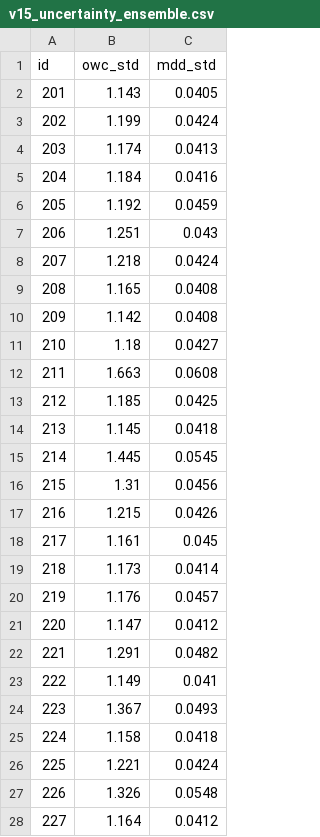
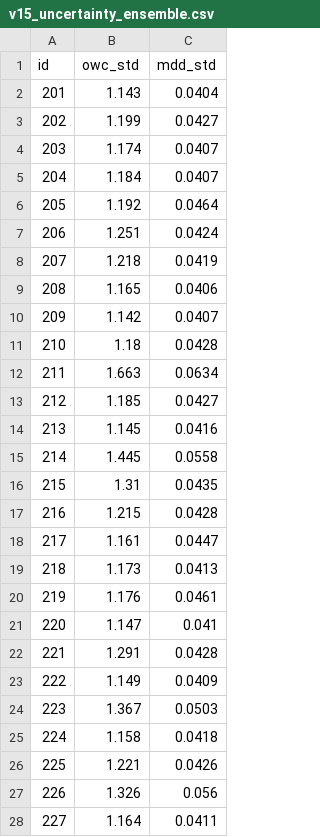
Before and after one commit to jkmathilda/proctor_prediction, a CSV file: docs/v15_logs/v15_uncertainty_ensemble.csv, drawn as a sheet; only a part is shown; the diff covers the shown part only.

```diff
--- a/docs/v15_logs/v15_uncertainty_ensemble.csv
+++ b/docs/v15_logs/v15_uncertainty_ensemble.csv
@@ -1,28 +1,28 @@
 id,owc_std,mdd_std
-201,1.143,0.0405
-202,1.199,0.0424
-203,1.174,0.0413
-204,1.184,0.0416
-205,1.192,0.0459
-206,1.251,0.043
-207,1.218,0.0424
-208,1.165,0.0408
-209,1.142,0.0408
-210,1.18,0.0427
-211,1.663,0.0608
-212,1.185,0.0425
-213,1.145,0.0418
-214,1.445,0.0545
-215,1.31,0.0456
-216,1.215,0.0426
-217,1.161,0.045
-218,1.173,0.0414
-219,1.176,0.0457
-220,1.147,0.0412
-221,1.291,0.0482
-222,1.149,0.041
-223,1.367,0.0493
+201,1.143,0.0404
+202,1.199,0.0427
+203,1.174,0.0407
+204,1.184,0.0407
+205,1.192,0.0464
+206,1.251,0.0424
+207,1.218,0.0419
+208,1.165,0.0406
+209,1.142,0.0407
+210,1.18,0.0428
+211,1.663,0.0634
+212,1.185,0.0427
+213,1.145,0.0416
+214,1.445,0.0558
+215,1.31,0.0435
+216,1.215,0.0428
+217,1.161,0.0447
+218,1.173,0.0413
+219,1.176,0.0461
+220,1.147,0.041
+221,1.291,0.0428
+222,1.149,0.0409
+223,1.367,0.0503
 224,1.158,0.0418
-225,1.221,0.0424
-226,1.326,0.0548
-227,1.164,0.0412
+225,1.221,0.0426
+226,1.326,0.056
+227,1.164,0.0411
```
Also changed, not shown: 54 edited cells elsewhere in this file, submissions/submission_v15_ensemble+mice_nohydgrad.csv, submissions/submission_v16_gpr+mice_nohydgrad_3split.csv, 6 other files.
